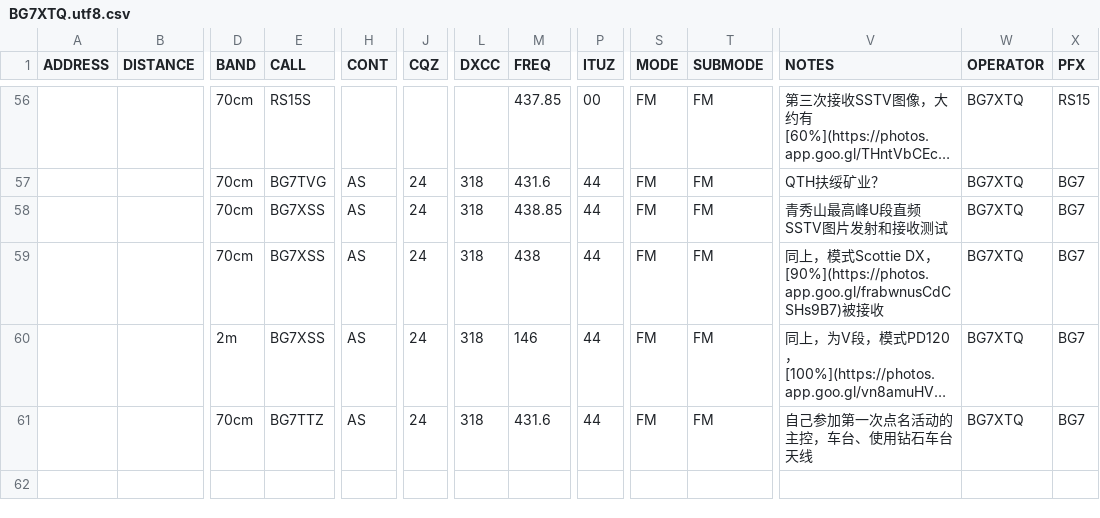
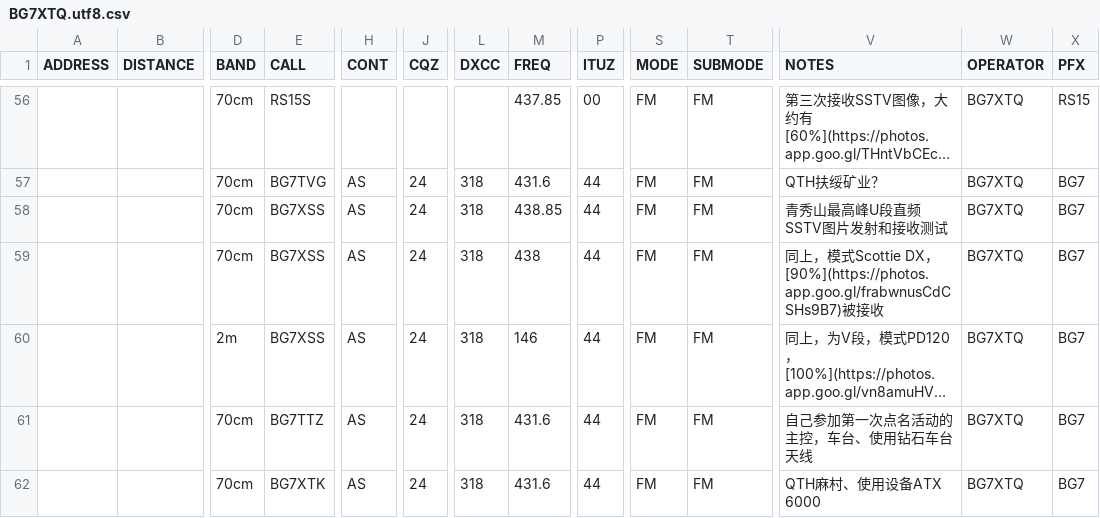
Before and after one commit to mike2718/logbook, a CSV file: BG7XTQ.utf8.csv, drawn as a sheet; only a part is shown, gaps mark what is left out; long unchanged cells end in …; rows hold the shown columns only; the diff names each change by its address in the sheet, - before the commit and + after, or states it on an @@ line.

```diff
--- a/BG7XTQ.utf8.csv
+++ b/BG7XTQ.utf8.csv
+row 62:  |  | 70cm | BG7XTK | AS | 24 | 318 | 431.6 | 44 | FM | FM | QTH麻村、使用设备ATX 6000 | BG7XTQ | BG7
```
Also changed, not shown: BG7XTQ.CSV, 3 other files.
